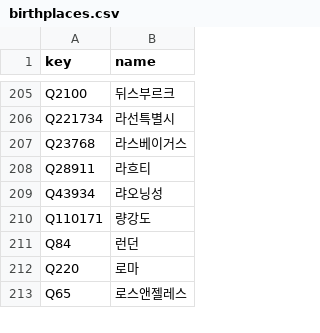
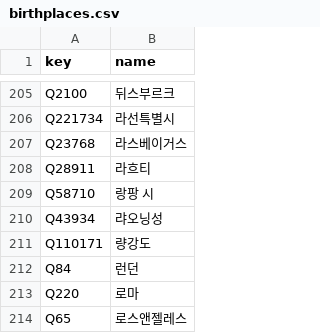
Before and after one commit to akngs/smallworld, a CSV file: data/birthplaces.csv, drawn as a sheet; only a part is shown, gaps mark what is left out; the diff names each change by its address in the sheet, - before the commit and + after, or states it on an @@ line.

```diff
--- a/data/birthplaces.csv
+++ b/data/birthplaces.csv
+row 209: Q58710 | 랑팡 시
```
Also changed, not shown: 13 other files.
